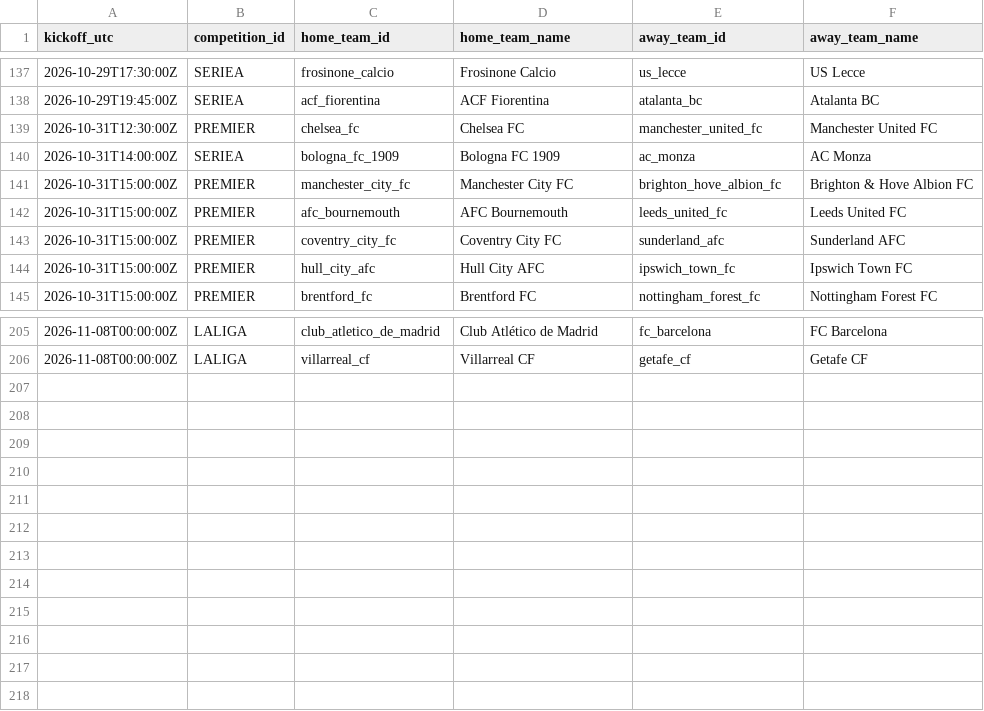
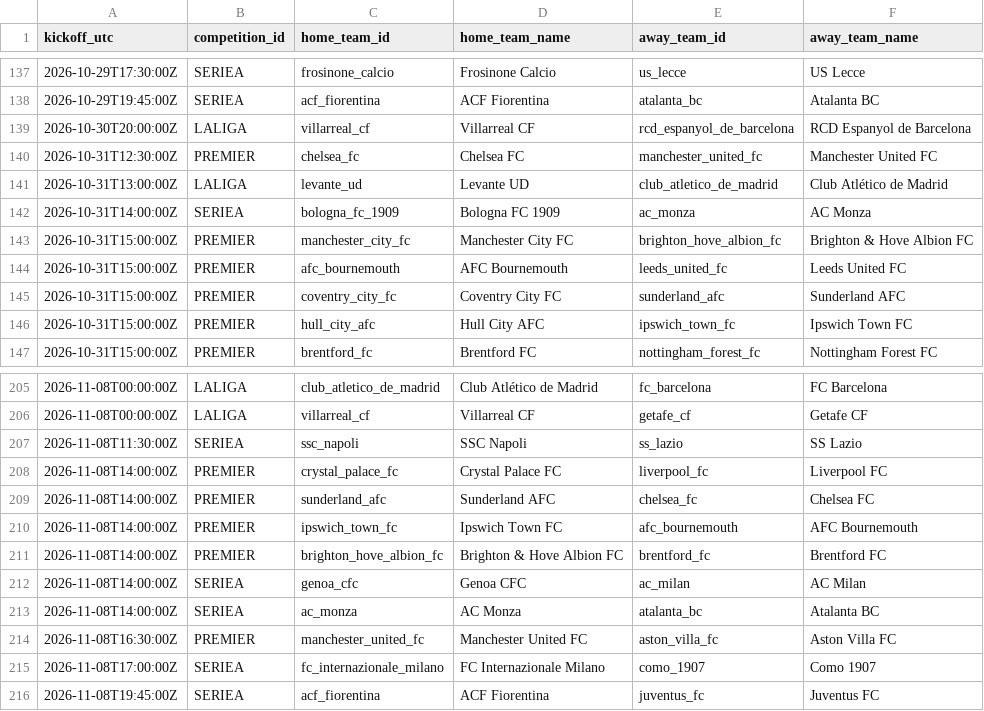
Before and after one commit to alesinho777/botinho777, a CSV file: data/raw/upcoming_fixtures.csv, drawn as a sheet; only a part is shown, gaps mark what is left out; the diff covers the shown part only; the diff names each change by its address in the sheet, - before the commit and + after, or states it on an @@ line.

```diff
--- a/data/raw/upcoming_fixtures.csv
+++ b/data/raw/upcoming_fixtures.csv
+row 139: 2026-10-30T20:00:00Z | LALIGA | villarreal_cf | Villarreal CF | rcd_espanyol_de_barcelona | RCD Espanyol de Barcelona
+row 141: 2026-10-31T13:00:00Z | LALIGA | levante_ud | Levante UD | club_atletico_de_madrid | Club Atlético de Madrid
+row 207: 2026-11-08T11:30:00Z | SERIEA | ssc_napoli | SSC Napoli | ss_lazio | SS Lazio
+row 208: 2026-11-08T14:00:00Z | PREMIER | crystal_palace_fc | Crystal Palace FC | liverpool_fc | Liverpool FC
+row 209: 2026-11-08T14:00:00Z | PREMIER | sunderland_afc | Sunderland AFC | chelsea_fc | Chelsea FC
+row 210: 2026-11-08T14:00:00Z | PREMIER | ipswich_town_fc | Ipswich Town FC | afc_bournemouth | AFC Bournemouth
+row 211: 2026-11-08T14:00:00Z | PREMIER | brighton_hove_albion_fc | Brighton & Hove Albion FC | brentford_fc | Brentford FC
+row 212: 2026-11-08T14:00:00Z | SERIEA | genoa_cfc | Genoa CFC | ac_milan | AC Milan
+row 213: 2026-11-08T14:00:00Z | SERIEA | ac_monza | AC Monza | atalanta_bc | Atalanta BC
+row 214: 2026-11-08T16:30:00Z | PREMIER | manchester_united_fc | Manchester United FC | aston_villa_fc | Aston Villa FC
+row 215: 2026-11-08T17:00:00Z | SERIEA | fc_internazionale_milano | FC Internazionale Milano | como_1907 | Como 1907
+row 216: 2026-11-08T19:45:00Z | SERIEA | acf_fiorentina | ACF Fiorentina | juventus_fc | Juventus FC
```
Also changed, not shown: 8 added rows and 10 removed rows elsewhere in this file.
